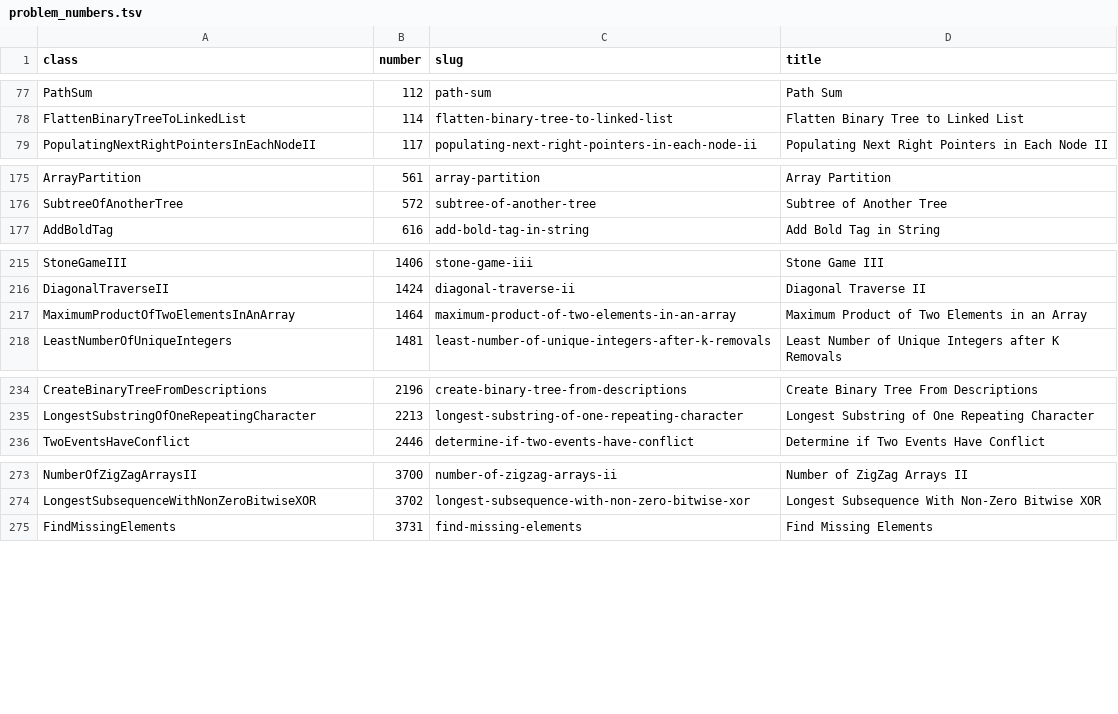
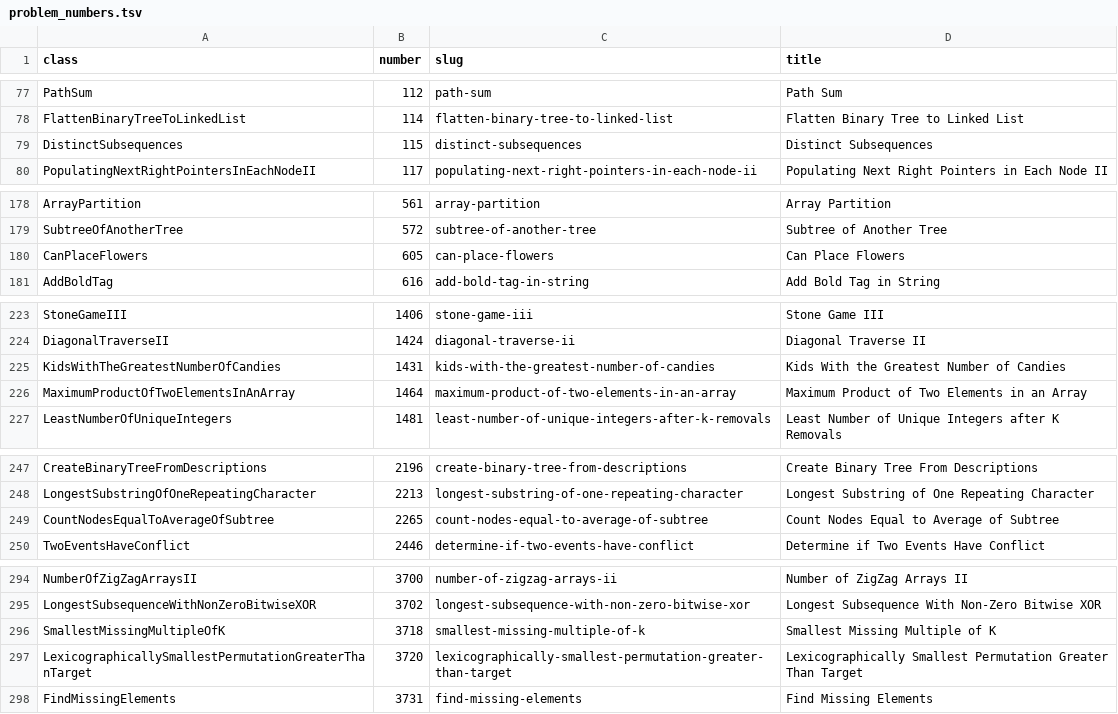
Before and after one commit to giwankim/ps, a TSV file: leetcode/tools/problem_numbers.tsv, drawn as a sheet; only a part is shown, gaps mark what is left out; the diff covers the shown part only; the diff names each change by its address in the sheet, - before the commit and + after, or states it on an @@ line.

Commit message:
chore(leetcode): regenerate problem number map for 29 unmapped solution classes
- rerun fetch_problem_numbers.py so every class under leetcode/src/main resolves to its number, slug, and title
- add rows from 115 distinct subsequences through 3904 smallest stable index ii, taking the map from 281 to 310 classes
- no overrides needed; every new class resolved by normalized title compare

```diff
--- a/leetcode/tools/problem_numbers.tsv
+++ b/leetcode/tools/problem_numbers.tsv
+row 79: DistinctSubsequences | 115 | distinct-subsequences | Distinct Subsequences
+row 180: CanPlaceFlowers | 605 | can-place-flowers | Can Place Flowers
+row 225: KidsWithTheGreatestNumberOfCandies | 1431 | kids-with-the-greatest-number-of-candies | Kids With the Greatest Number of Candies
+row 249: CountNodesEqualToAverageOfSubtree | 2265 | count-nodes-equal-to-average-of-subtree | Count Nodes Equal to Average of Subtree
+row 296: SmallestMissingMultipleOfK | 3718 | smallest-missing-multiple-of-k | Smallest Missing Multiple of K
+row 297: LexicographicallySmallestPermutationGreaterThanTarget | 3720 | lexicographically-smallest-permutation-greater-than-target | Lexicographically Smallest Permutation Greater Than Target
```
Also changed, not shown: 23 added rows elsewhere in this file.
